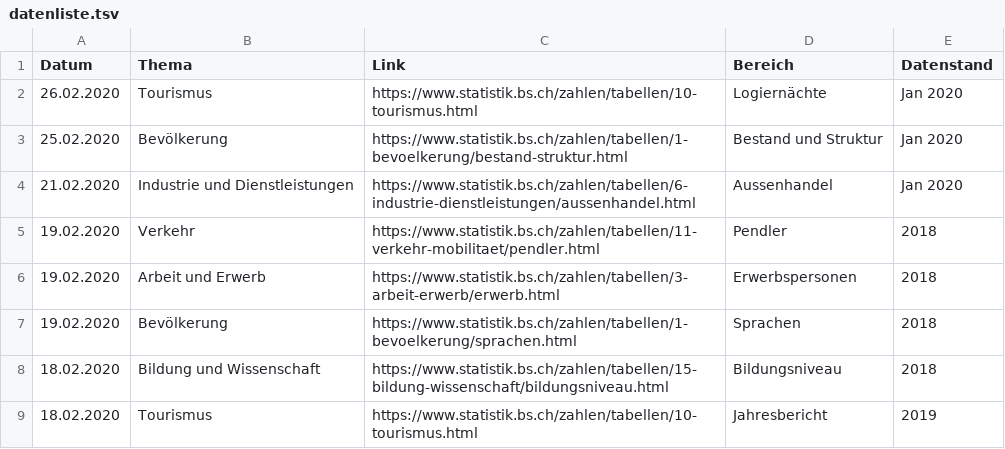
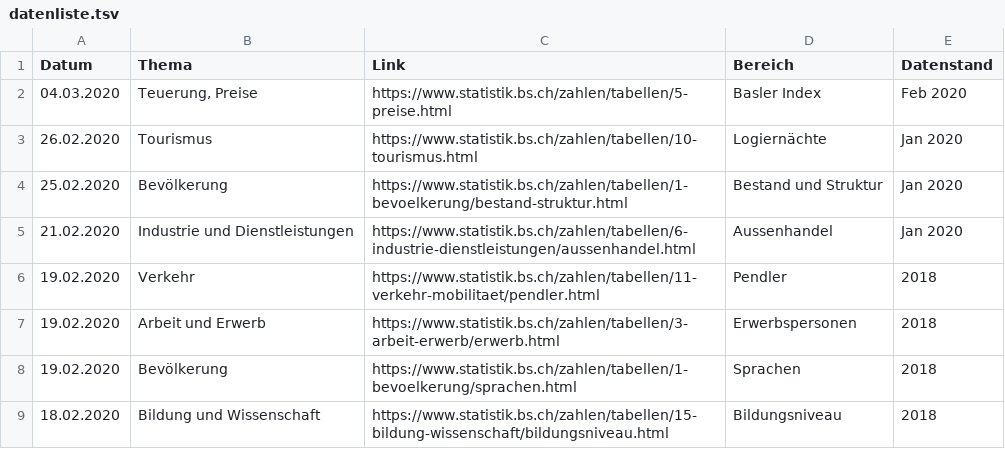
Before and after one commit to StataBS/indikatoren_plus, a TSV file: datenliste.tsv, drawn as a sheet; only a part is shown; the shorter side is filled out with more unchanged rows; the diff names each change by its address in the sheet, - before the commit and + after, or states it on an @@ line.

Commit message:
Update datenliste.tsv

```diff
--- a/datenliste.tsv
+++ b/datenliste.tsv
+row 2: 04.03.2020 | Teuerung, Preise | https://www.statistik.bs.ch/zahlen/tabellen/5-preise.html | Basler Index | Feb 2020
```
